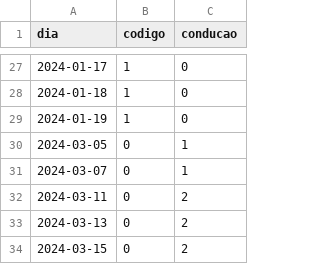
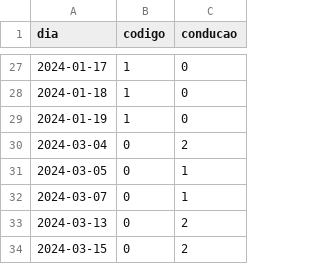
Before and after one commit to cpmachado/carta-de-conducao, a CSV file: data/aulas.csv, drawn as a sheet; only a part is shown, gaps mark what is left out.

Commit message:
Actualizar aulas marcadas

```diff
--- a/data/aulas.csv
+++ b/data/aulas.csv
@@ -29,5 +29,5 @@ dia,codigo,conducao
 2024-01-19,1,0
+2024-03-04,0,2
 2024-03-05,0,1
 2024-03-07,0,1
-2024-03-11,0,2
 2024-03-13,0,2
```
Also changed, not shown: 2 other files.
